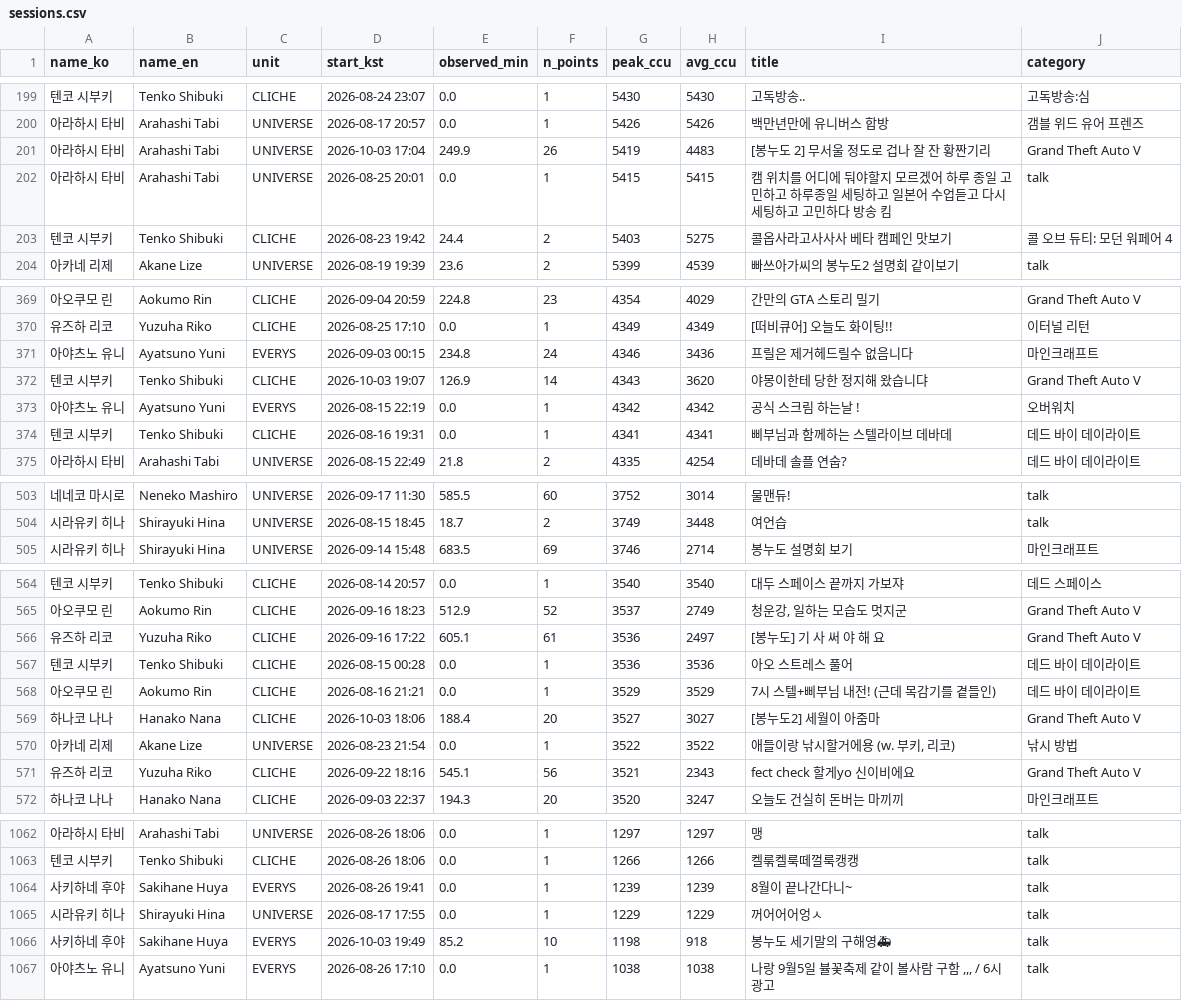
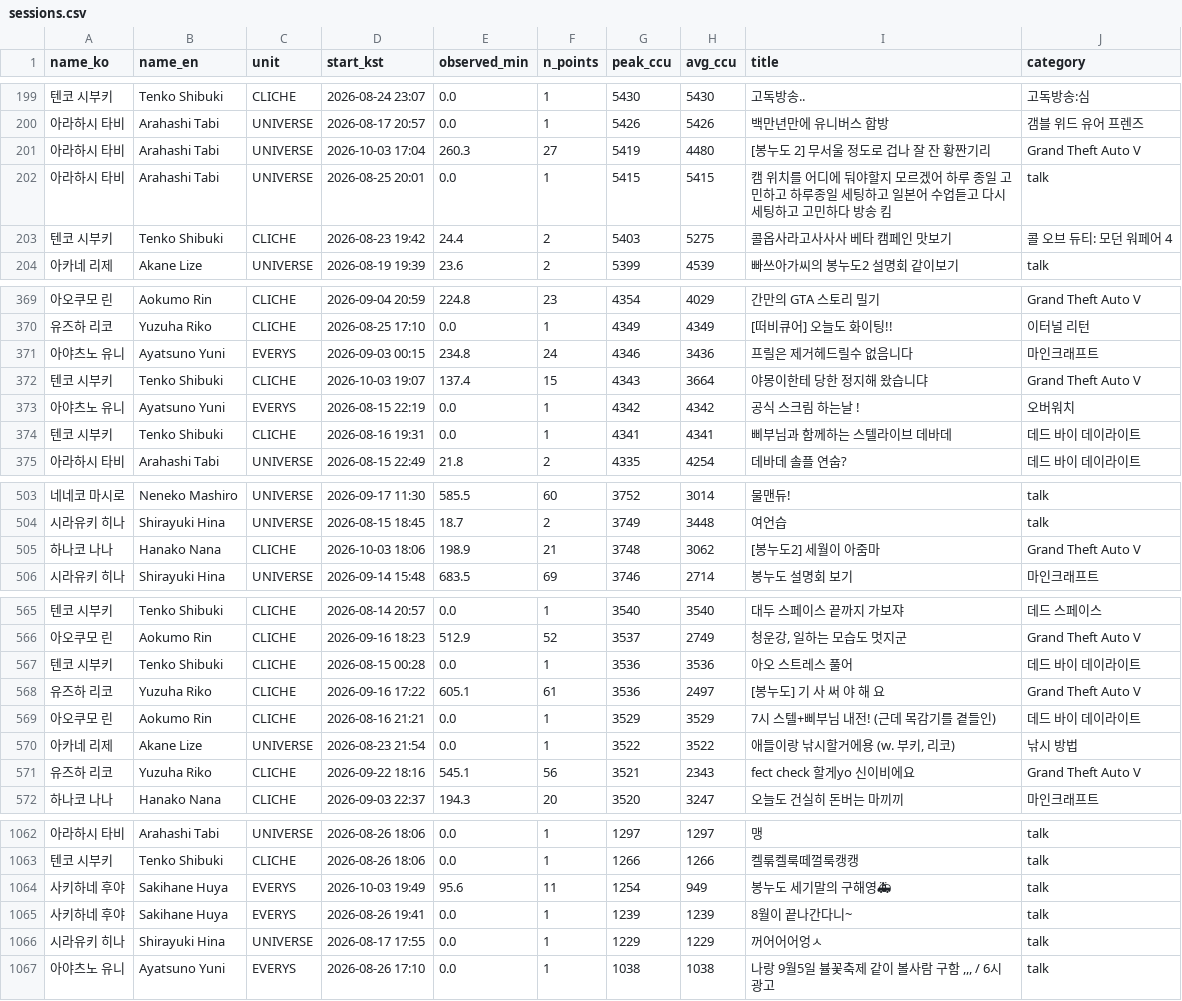
Before and after one commit to Argenviol/Youtube_analyze, a CSV file: youtube_analyze_all/08_live_viewership/data/sessions.csv, drawn as a sheet; only a part is shown, gaps mark what is left out; the diff covers the shown part only.

```diff
--- a/youtube_analyze_all/08_live_viewership/data/sessions.csv
+++ b/youtube_analyze_all/08_live_viewership/data/sessions.csv
@@ -200,3 +200,3 @@ name_ko,name_en,unit,start_kst,observed_min,n_points,peak_ccu,avg_ccu,title,cate
 아라하시 타비,Arahashi Tabi,UNIVERSE,2026-08-17 20:57,0.0,1,5426,5426,백만년만에 유니버스 합방,갬블 위드 유어 프렌즈
-아라하시 타비,Arahashi Tabi,UNIVERSE,2026-10-03 17:04,249.9,26,5419,4483,[봉누도 2] 무서울 정도로 겁나 잘 잔 황짠기리,Grand Theft Auto V
+아라하시 타비,Arahashi Tabi,UNIVERSE,2026-10-03 17:04,260.3,27,5419,4480,[봉누도 2] 무서울 정도로 겁나 잘 잔 황짠기리,Grand Theft Auto V
 아라하시 타비,Arahashi Tabi,UNIVERSE,2026-08-25 20:01,0.0,1,5415,5415,캠 위치를 어디에 둬야할지 모르겠어 하루 종일 고민하고 하루종일 세팅하고 일본어 수업듣고 다시 세팅하고 고민하다 방송 킴,talk
@@ -372,3 +372,3 @@ name_ko,name_en,unit,start_kst,observed_min,n_points,peak_ccu,avg_ccu,title,cate
 아야츠노 유니,Ayatsuno Yuni,EVERYS,2026-09-03 00:15,234.8,24,4346,3436,프릴은 제거헤드릴수 없음니다,마인크래프트
-텐코 시부키,Tenko Shibuki,CLICHE,2026-10-03 19:07,126.9,14,4343,3620,야몽이한테 당한 정지해 왔습니댜,Grand Theft Auto V
+텐코 시부키,Tenko Shibuki,CLICHE,2026-10-03 19:07,137.4,15,4343,3664,야몽이한테 당한 정지해 왔습니댜,Grand Theft Auto V
 아야츠노 유니,Ayatsuno Yuni,EVERYS,2026-08-15 22:19,0.0,1,4342,4342,공식 스크림 하는날 ! ,오버워치
@@ -505,2 +505,3 @@ name_ko,name_en,unit,start_kst,observed_min,n_points,peak_ccu,avg_ccu,title,cate
 시라유키 히나,Shirayuki Hina,UNIVERSE,2026-08-15 18:45,18.7,2,3749,3448,여언습,talk
+하나코 나나,Hanako Nana,CLICHE,2026-10-03 18:06,198.9,21,3748,3062,[봉누도2] 세월이 아줌마,Grand Theft Auto V
 시라유키 히나,Shirayuki Hina,UNIVERSE,2026-09-14 15:48,683.5,69,3746,2714,봉누도 설명회 보기 ,마인크래프트
@@ -566,6 +567,5 @@ name_ko,name_en,unit,start_kst,observed_min,n_points,peak_ccu,avg_ccu,title,cate
 아오쿠모 린,Aokumo Rin,CLICHE,2026-09-16 18:23,512.9,52,3537,2749,"청운강, 일하는 모습도 멋지군",Grand Theft Auto V
+텐코 시부키,Tenko Shibuki,CLICHE,2026-08-15 00:28,0.0,1,3536,3536,아오 스트레스 풀어,데드 바이 데이라이트
 유즈하 리코,Yuzuha Riko,CLICHE,2026-09-16 17:22,605.1,61,3536,2497,[봉누도] 기 사 써 야 해 요,Grand Theft Auto V
-텐코 시부키,Tenko Shibuki,CLICHE,2026-08-15 00:28,0.0,1,3536,3536,아오 스트레스 풀어,데드 바이 데이라이트
 아오쿠모 린,Aokumo Rin,CLICHE,2026-08-16 21:21,0.0,1,3529,3529,7시 스텔+삐부님 내전! (근데 목감기를 곁들인),데드 바이 데이라이트
-하나코 나나,Hanako Nana,CLICHE,2026-10-03 18:06,188.4,20,3527,3027,[봉누도2] 세월이 아줌마,Grand Theft Auto V
 아카네 리제,Akane Lize,UNIVERSE,2026-08-23 21:54,0.0,1,3522,3522,"애들이랑 낚시할거에용 (w. 부키, 리코)",낚시 방법
@@ -1065,5 +1065,5 @@ name_ko,name_en,unit,start_kst,observed_min,n_points,peak_ccu,avg_ccu,title,cate
 텐코 시부키,Tenko Shibuki,CLICHE,2026-08-26 18:06,0.0,1,1266,1266,켈룪켈룩떼껄룩캥캥,talk
+사키하네 후야,Sakihane Huya,EVERYS,2026-10-03 19:49,95.6,11,1254,949,봉누도 세기말의 구해영🚑,talk
 사키하네 후야,Sakihane Huya,EVERYS,2026-08-26 19:41,0.0,1,1239,1239,8월이 끝나간다니~,talk
 시라유키 히나,Shirayuki Hina,UNIVERSE,2026-08-17 17:55,0.0,1,1229,1229,꺼어어어엉ㅅ,talk
-사키하네 후야,Sakihane Huya,EVERYS,2026-10-03 19:49,85.2,10,1198,918,봉누도 세기말의 구해영🚑,talk
 아야츠노 유니,Ayatsuno Yuni,EVERYS,2026-08-26 17:10,0.0,1,1038,1038,"나랑 9월5일 뷸꽃축제 같이 볼사람 구함 ,,, / 6시 광고 ",talk
```
Also changed, not shown: 3 moved rows and 9 edited cells elsewhere in this file, youtube_analyze_all/08_live_viewership/data/member_metrics.csv, 11 other files.
